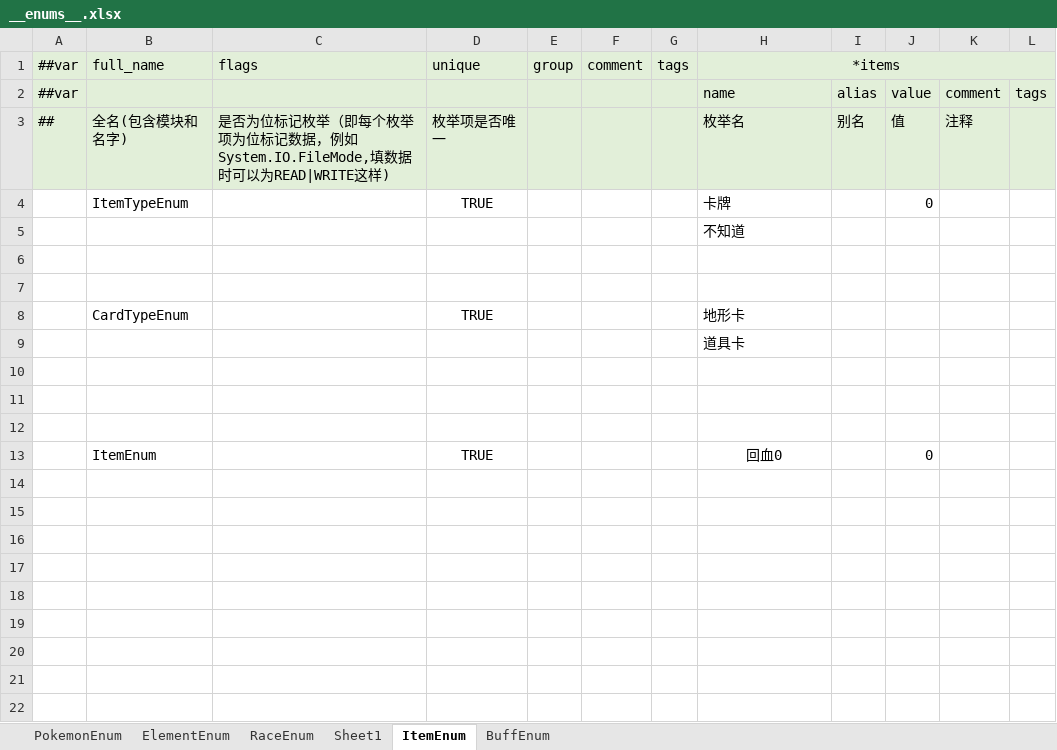
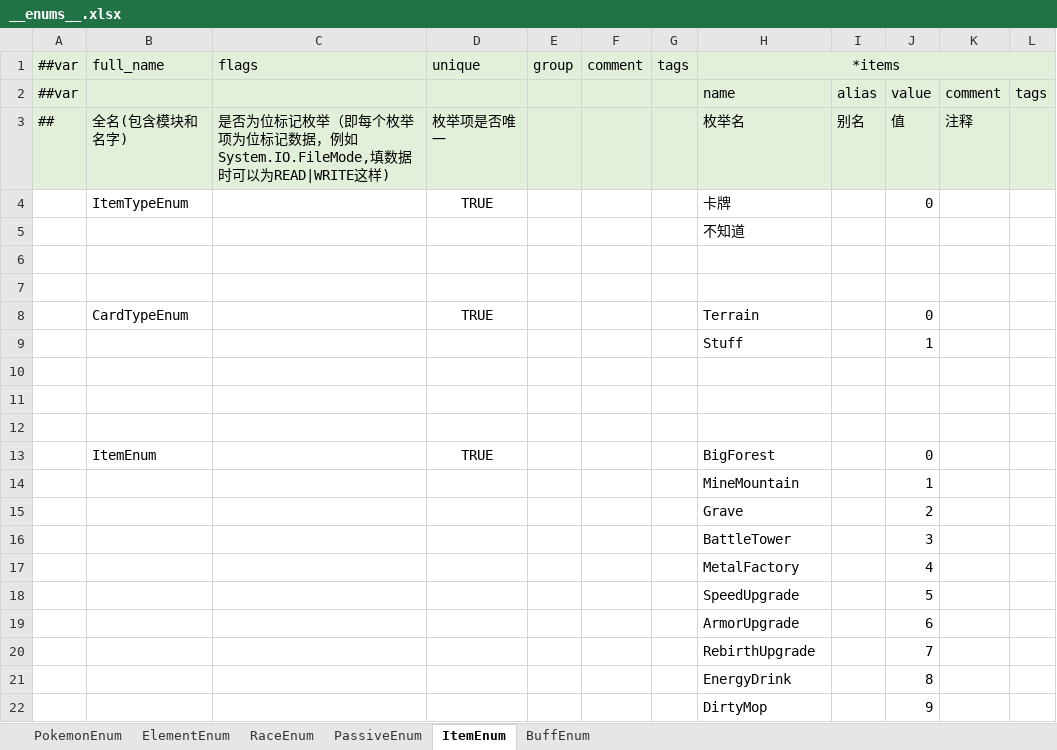
Before and after one commit to Unity-Devlop/Project-SS, an Excel workbook: Excel/Datas/__enums__.xlsx, sheet ItemEnum, drawn as a sheet; values as stored, in another font and other column widths than the file's, no borders; removed rows and columns are numbered as before the commit, all else as after; the diff names each change by its address in the sheet, - before the commit and + after, or states it on an @@ line.

```diff
--- a/Excel/Datas/__enums__.xlsx (sheet ItemEnum)
+++ b/Excel/Datas/__enums__.xlsx (sheet ItemEnum)
-sheet tab: Sheet1
+sheet tab: PassiveEnum
-H8: 地形卡
+H8: Terrain
-J8: (empty)
+J8: 0
-row 9:  |  |  |  |  |  |  | 道具卡
+row 9:  |  |  |  |  |  |  | Stuff |  | 1
-H13: 回血0
+H13: BigForest
-H13 alignment: center
+H13 alignment: left
+row 14:  |  |  |  |  |  |  | MineMountain |  | 1
+row 15:  |  |  |  |  |  |  | Grave |  | 2
+row 16:  |  |  |  |  |  |  | BattleTower |  | 3
+row 17:  |  |  |  |  |  |  | MetalFactory |  | 4
+row 18:  |  |  |  |  |  |  | SpeedUpgrade |  | 5
+row 19:  |  |  |  |  |  |  | ArmorUpgrade |  | 6
+row 20:  |  |  |  |  |  |  | RebirthUpgrade |  | 7
+row 21:  |  |  |  |  |  |  | EnergyDrink |  | 8
+row 22:  |  |  |  |  |  |  | DirtyMop |  | 9
```
Also changed, not shown: sheet PassiveEnum, sheet RaceEnum, sheet PokemonEnum, Excel/Datas/card_item.xlsx, Excel/Datas/card_terrain.xlsx, 1 other file.
